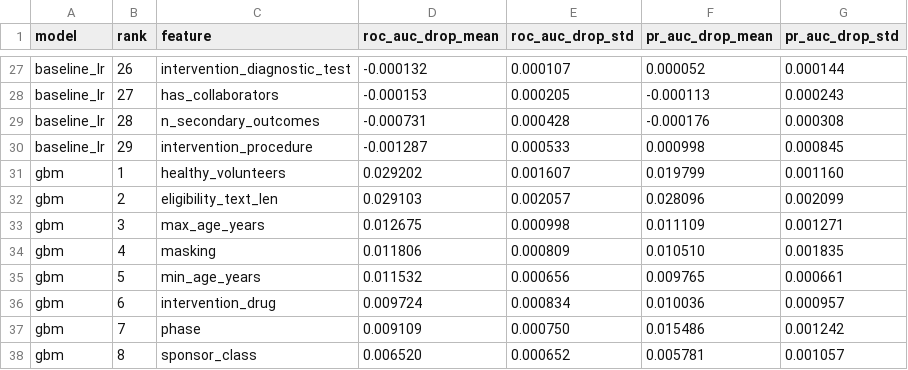
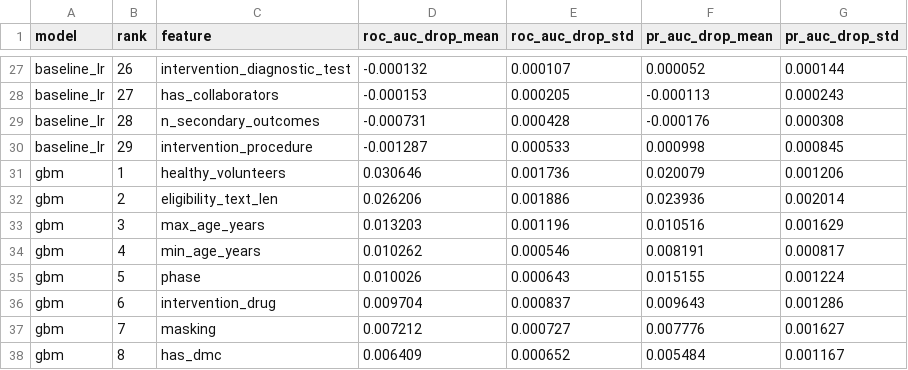
Before and after one commit to AdamkanY/Larp-Clinic, a CSV file: models/feature_importance.csv, drawn as a sheet; only a part is shown, gaps mark what is left out; the diff covers the shown part only.

```diff
--- a/models/feature_importance.csv
+++ b/models/feature_importance.csv
@@ -30,9 +30,9 @@ baseline_lr,28,n_secondary_outcomes,-0.000731,0.000428,-0.000176,0.000308
 baseline_lr,29,intervention_procedure,-0.001287,0.000533,0.000998,0.000845
-gbm,1,healthy_volunteers,0.029202,0.001607,0.019799,0.001160
-gbm,2,eligibility_text_len,0.029103,0.002057,0.028096,0.002099
-gbm,3,max_age_years,0.012675,0.000998,0.011109,0.001271
-gbm,4,masking,0.011806,0.000809,0.010510,0.001835
-gbm,5,min_age_years,0.011532,0.000656,0.009765,0.000661
-gbm,6,intervention_drug,0.009724,0.000834,0.010036,0.000957
-gbm,7,phase,0.009109,0.000750,0.015486,0.001242
-gbm,8,sponsor_class,0.006520,0.000652,0.005781,0.001057
+gbm,1,healthy_volunteers,0.030646,0.001736,0.020079,0.001206
+gbm,2,eligibility_text_len,0.026206,0.001886,0.023936,0.002014
+gbm,3,max_age_years,0.013203,0.001196,0.010516,0.001629
+gbm,4,min_age_years,0.010262,0.000546,0.008191,0.000817
+gbm,5,phase,0.010026,0.000643,0.015155,0.001224
+gbm,6,intervention_drug,0.009704,0.000837,0.009643,0.001286
+gbm,7,masking,0.007212,0.000727,0.007776,0.001627
+gbm,8,has_dmc,0.006409,0.000652,0.005484,0.001167
```
Also changed, not shown: 4 added rows, 4 removed rows and 79 edited cells elsewhere in this file, 9 other files.
